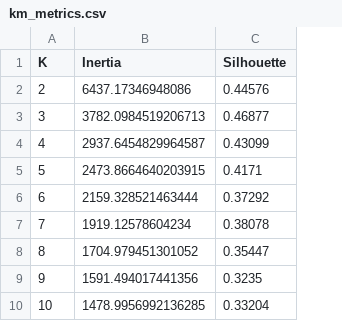
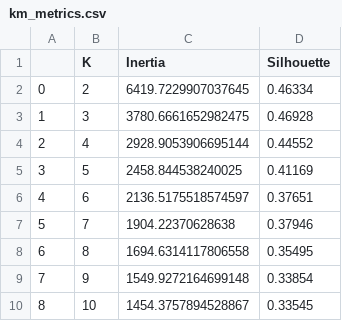
Before and after one commit to ds-edu/DataScienceCapstone_OnlineRetail, a CSV file: models/model_evaluation/km_metrics.csv, drawn as a sheet; addresses are those after the commit; the diff names each change by its address in the sheet, - before the commit and + after, or states it on an @@ line.

```diff
--- a/models/model_evaluation/km_metrics.csv
+++ b/models/model_evaluation/km_metrics.csv
+column A, rows 2-10: 0 | 1 | 2 | 3 | 4 | 5 | 6 | 7 | 8
-C2 (Inertia): 6437.17346948086
+C2 (Inertia): 6419.7229907037645
-D2 (Silhouette): 0.44576
+D2 (Silhouette): 0.46334
-C3 (Inertia): 3782.0984519206713
+C3 (Inertia): 3780.6661652982475
-D3 (Silhouette): 0.46877
+D3 (Silhouette): 0.46928
-C4 (Inertia): 2937.6454829964587
+C4 (Inertia): 2928.9053906695144
-D4 (Silhouette): 0.43099
+D4 (Silhouette): 0.44552
-C5 (Inertia): 2473.8664640203915
+C5 (Inertia): 2458.844538240025
-D5 (Silhouette): 0.4171
+D5 (Silhouette): 0.41169
-C6 (Inertia): 2159.328521463444
+C6 (Inertia): 2136.5175518574597
-D6 (Silhouette): 0.37292
+D6 (Silhouette): 0.37651
-C7 (Inertia): 1919.12578604234
+C7 (Inertia): 1904.22370628638
-D7 (Silhouette): 0.38078
+D7 (Silhouette): 0.37946
-C8 (Inertia): 1704.979451301052
+C8 (Inertia): 1694.6314117806558
-D8 (Silhouette): 0.35447
+D8 (Silhouette): 0.35495
-C9 (Inertia): 1591.494017441356
+C9 (Inertia): 1549.9272164699148
-D9 (Silhouette): 0.3235
+D9 (Silhouette): 0.33854
-C10 (Inertia): 1478.9956992136285
+C10 (Inertia): 1454.3757894528867
-D10 (Silhouette): 0.33204
+D10 (Silhouette): 0.33545
```
Also changed, not shown: models/hp_tuning_results/hp_tuning.csv, models/hp_tuning_results/hp_tuning_kmeans.csv, 9 other files.
